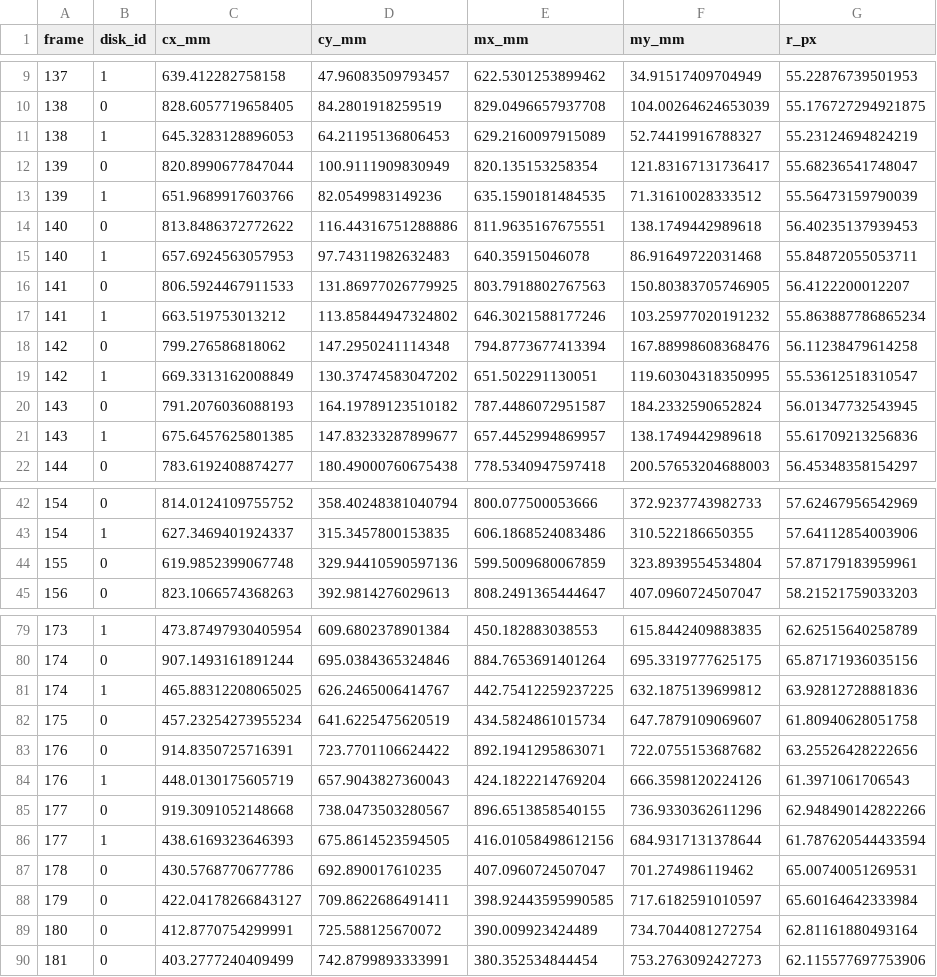
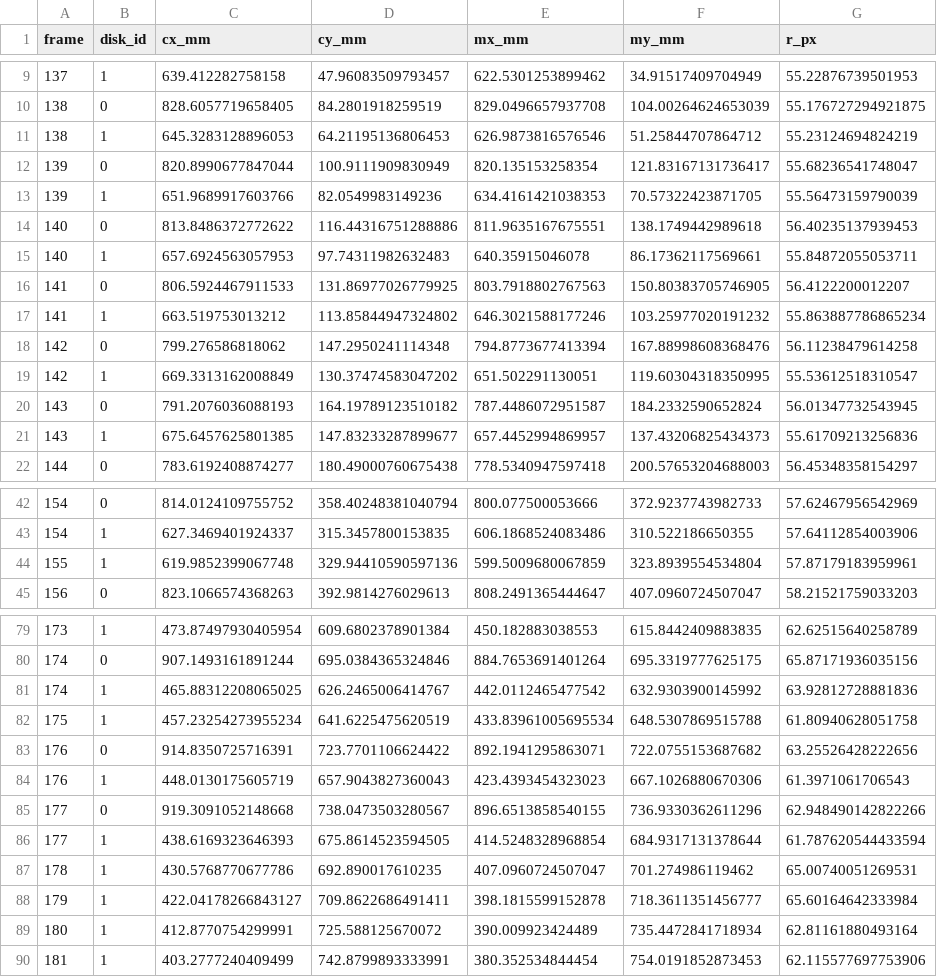
Before and after one commit to MestreHq5/Collision-Study, a CSV file: disk_tracks.csv, drawn as a sheet; only a part is shown, gaps mark what is left out; the diff covers the shown part only.

```diff
--- a/disk_tracks.csv
+++ b/disk_tracks.csv
@@ -10,7 +10,7 @@ frame,disk_id,cx_mm,cy_mm,mx_mm,my_mm,r_px
 138,0,828.6057719658405,84.2801918259519,829.0496657937708,104.00264624653039,55.176727294921875
-138,1,645.3283128896053,64.21195136806453,629.2160097915089,52.74419916788327,55.23124694824219
+138,1,645.3283128896053,64.21195136806453,626.9873816576546,51.25844707864712,55.23124694824219
 139,0,820.8990677847044,100.9111909830949,820.135153258354,121.83167131736417,55.68236541748047
-139,1,651.9689917603766,82.0549983149236,635.1590181484535,71.31610028333512,55.56473159790039
+139,1,651.9689917603766,82.0549983149236,634.4161421038353,70.57322423871705,55.56473159790039
 140,0,813.8486372772622,116.44316751288886,811.9635167675551,138.1749442989618,56.40235137939453
-140,1,657.6924563057953,97.74311982632483,640.35915046078,86.91649722031468,55.84872055053711
+140,1,657.6924563057953,97.74311982632483,640.35915046078,86.17362117569661,55.84872055053711
 141,0,806.5924467911533,131.86977026779925,803.7918802767563,150.80383705746905,56.4122200012207
@@ -20,3 +20,3 @@ frame,disk_id,cx_mm,cy_mm,mx_mm,my_mm,r_px
 143,0,791.2076036088193,164.19789123510182,787.4486072951587,184.2332590652824,56.01347732543945
-143,1,675.6457625801385,147.83233287899677,657.4452994869957,138.1749442989618,55.61709213256836
+143,1,675.6457625801385,147.83233287899677,657.4452994869957,137.43206825434373,55.61709213256836
 144,0,783.6192408874277,180.49000760675438,778.5340947597418,200.57653204688003,56.45348358154297
@@ -43,3 +43,3 @@ frame,disk_id,cx_mm,cy_mm,mx_mm,my_mm,r_px
 154,1,627.3469401924337,315.3457800153835,606.1868524083486,310.522186650355,57.64112854003906
-155,0,619.9852399067748,329.94410590597136,599.5009680067859,323.8939554534804,57.87179183959961
+155,1,619.9852399067748,329.94410590597136,599.5009680067859,323.8939554534804,57.87179183959961
 156,0,823.1066574368263,392.9814276029613,808.2491365444647,407.0960724507047,58.21521759033203
@@ -80,11 +80,11 @@ frame,disk_id,cx_mm,cy_mm,mx_mm,my_mm,r_px
 174,0,907.1493161891244,695.0384365324846,884.7653691401264,695.3319777625175,65.87171936035156
-174,1,465.88312208065025,626.2465006414767,442.75412259237225,632.1875139699812,63.92812728881836
-175,0,457.23254273955234,641.6225475620519,434.5824861015734,647.7879109069607,61.80940628051758
+174,1,465.88312208065025,626.2465006414767,442.0112465477542,632.9303900145992,63.92812728881836
+175,1,457.23254273955234,641.6225475620519,433.83961005695534,648.5307869515788,61.80940628051758
 176,0,914.8350725716391,723.7701106624422,892.1941295863071,722.0755153687682,63.25526428222656
-176,1,448.0130175605719,657.9043827360043,424.1822214769204,666.3598120224126,61.3971061706543
+176,1,448.0130175605719,657.9043827360043,423.4393454323023,667.1026880670306,61.3971061706543
 177,0,919.3091052148668,738.0473503280567,896.6513858540155,736.9330362611296,62.948490142822266
-177,1,438.6169323646393,675.8614523594505,416.01058498612156,684.9317131378644,61.787620544433594
-178,0,430.5768770677786,692.890017610235,407.0960724507047,701.274986119462,65.00740051269531
-179,0,422.04178266843127,709.8622686491411,398.92443595990585,717.6182591010597,65.60164642333984
-180,0,412.8770754299991,725.588125670072,390.009923424489,734.7044081272754,62.81161880493164
-181,0,403.2777240409499,742.8799893333991,380.352534844454,753.2763092427273,62.115577697753906
+177,1,438.6169323646393,675.8614523594505,414.5248328968854,684.9317131378644,61.787620544433594
+178,1,430.5768770677786,692.890017610235,407.0960724507047,701.274986119462,65.00740051269531
+179,1,422.04178266843127,709.8622686491411,398.1815599152878,718.3611351456777,65.60164642333984
+180,1,412.8770754299991,725.588125670072,390.009923424489,735.4472841718934,62.81161880493164
+181,1,403.2777240409499,742.8799893333991,380.352534844454,754.0191852873453,62.115577697753906
```
Also changed, not shown: 2 edited cells elsewhere in this file, 12 other files.
